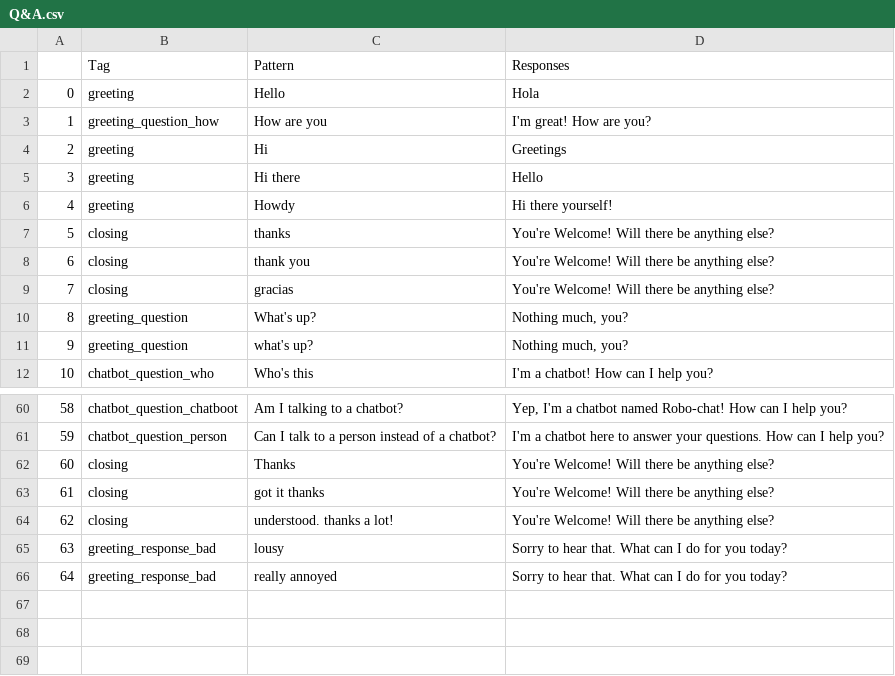
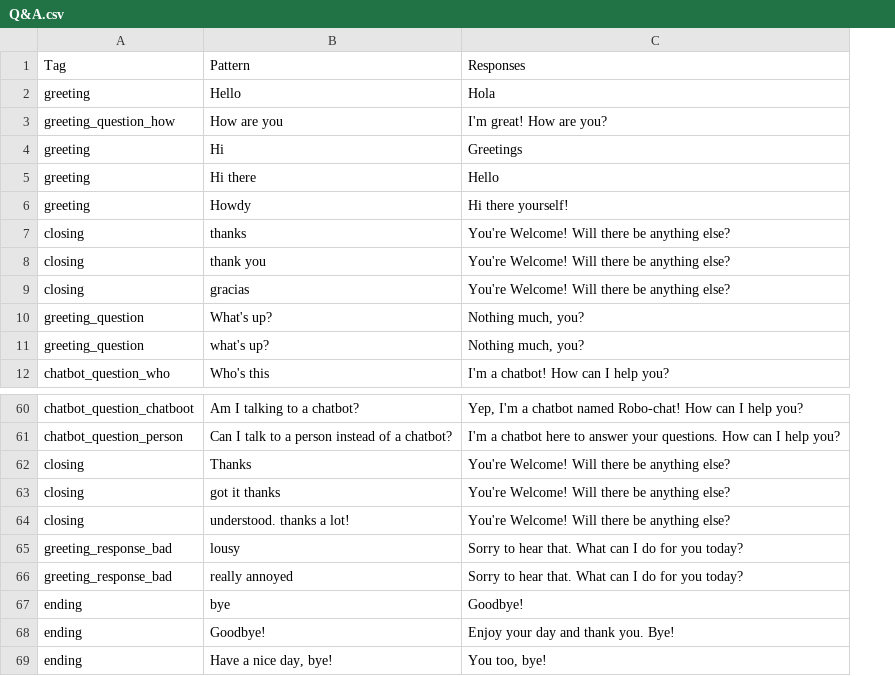
Before and after one commit to DajanaMuho/Robo-Chat, a CSV file: Q&A.csv, drawn as a sheet; only a part is shown, gaps mark what is left out; removed rows and columns are numbered as before the commit, all else as after; the diff names each change by its address in the sheet, - before the commit and + after, or states it on an @@ line.

Commit message:
Modifying dataset, robochat-code to end the conversation by 'bye' too

```diff
--- a/Q&A.csv
+++ b/Q&A.csv
-column A, rows 2-12: 0 | 1 | 2 | 3 | 4 | 5 | 6 | 7 | 8 | 9 | 10; rows 60-66: 58 | 59 | 60 | 61 | 62 | 63 | 64
+row 67: ending | bye | Goodbye!
+row 68: ending | Goodbye! | Enjoy your day and thank you. Bye!
+row 69: ending | Have a nice day, bye! | You too, bye!
```
Also changed, not shown: 2 other files.
